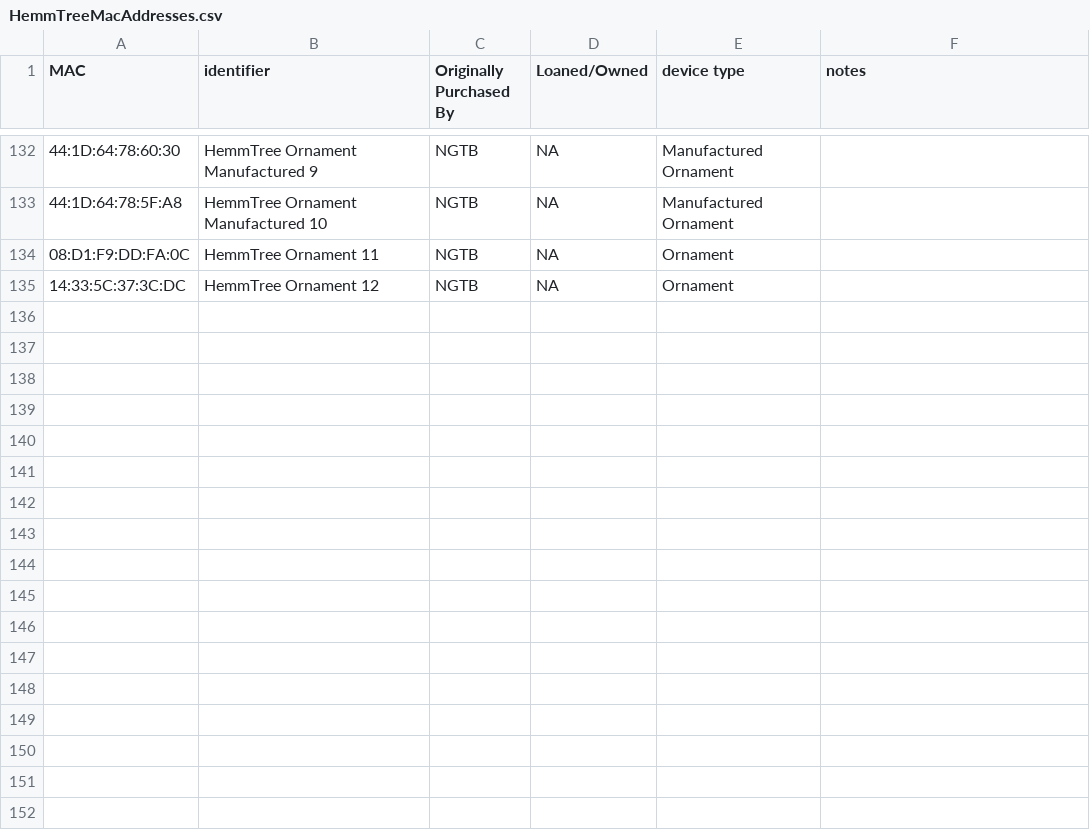
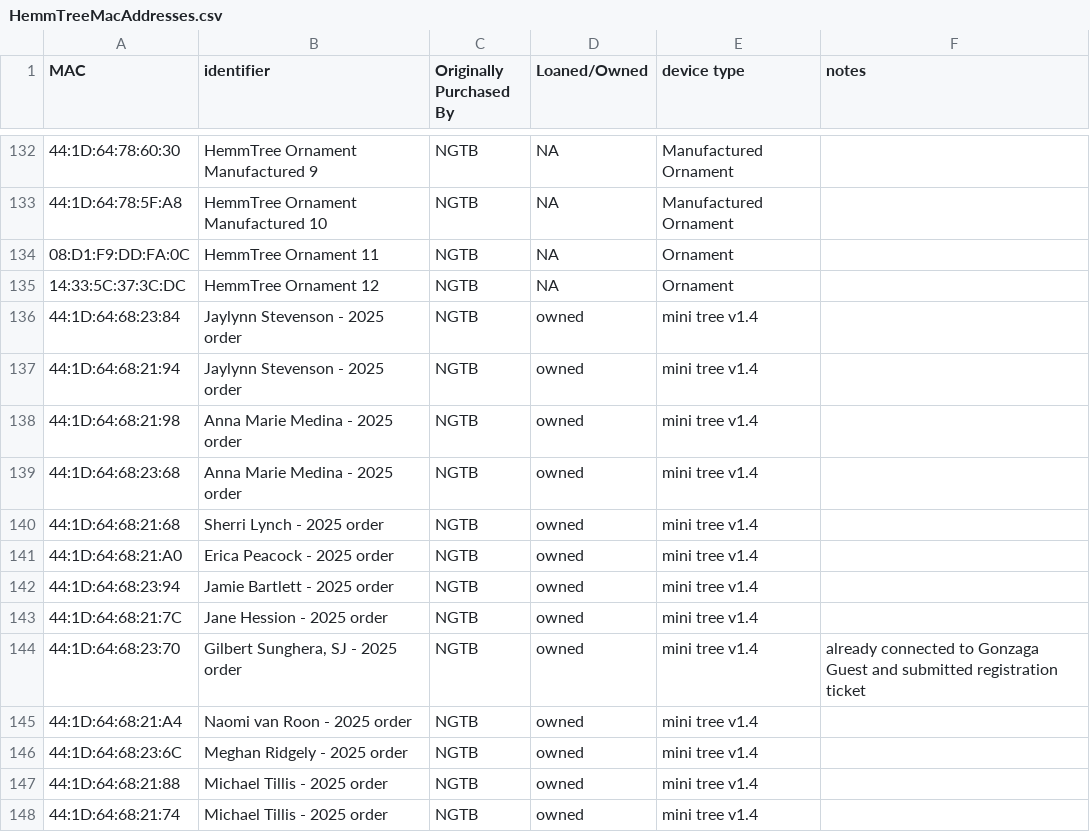
Before and after one commit to NextGenTechBar/HemmTree, a CSV file: HemmTreeMacAddresses.csv, drawn as a sheet; only a part is shown, gaps mark what is left out; the diff names each change by its address in the sheet, - before the commit and + after, or states it on an @@ line.

Commit message:
Update HemmTreeMacAddresses.csv

```diff
--- a/HemmTreeMacAddresses.csv
+++ b/HemmTreeMacAddresses.csv
+row 136: 44:1D:64:68:23:84 | Jaylynn Stevenson - 2025 order | NGTB | owned | mini tree v1.4
+row 137: 44:1D:64:68:21:94 | Jaylynn Stevenson - 2025 order | NGTB | owned | mini tree v1.4
+row 138: 44:1D:64:68:21:98 | Anna Marie Medina - 2025 order | NGTB | owned | mini tree v1.4
+row 139: 44:1D:64:68:23:68 | Anna Marie Medina - 2025 order | NGTB | owned | mini tree v1.4
+row 140: 44:1D:64:68:21:68 | Sherri Lynch - 2025 order | NGTB | owned | mini tree v1.4
+row 141: 44:1D:64:68:21:A0 | Erica Peacock - 2025 order | NGTB | owned | mini tree v1.4
+row 142: 44:1D:64:68:23:94 | Jamie Bartlett - 2025 order | NGTB | owned | mini tree v1.4
+row 143: 44:1D:64:68:21:7C | Jane Hession - 2025 order | NGTB | owned | mini tree v1.4
+row 144: 44:1D:64:68:23:70 | Gilbert Sunghera, SJ - 2025 order | NGTB | owned | mini tree v1.4 | already connected to Gonzaga Guest and submitted registration ticket
+row 145: 44:1D:64:68:21:A4 | Naomi van Roon - 2025 order | NGTB | owned | mini tree v1.4
+row 146: 44:1D:64:68:23:6C | Meghan Ridgely - 2025 order | NGTB | owned | mini tree v1.4
+row 147: 44:1D:64:68:21:88 | Michael Tillis - 2025 order | NGTB | owned | mini tree v1.4
+row 148: 44:1D:64:68:21:74 | Michael Tillis - 2025 order | NGTB | owned | mini tree v1.4
```
